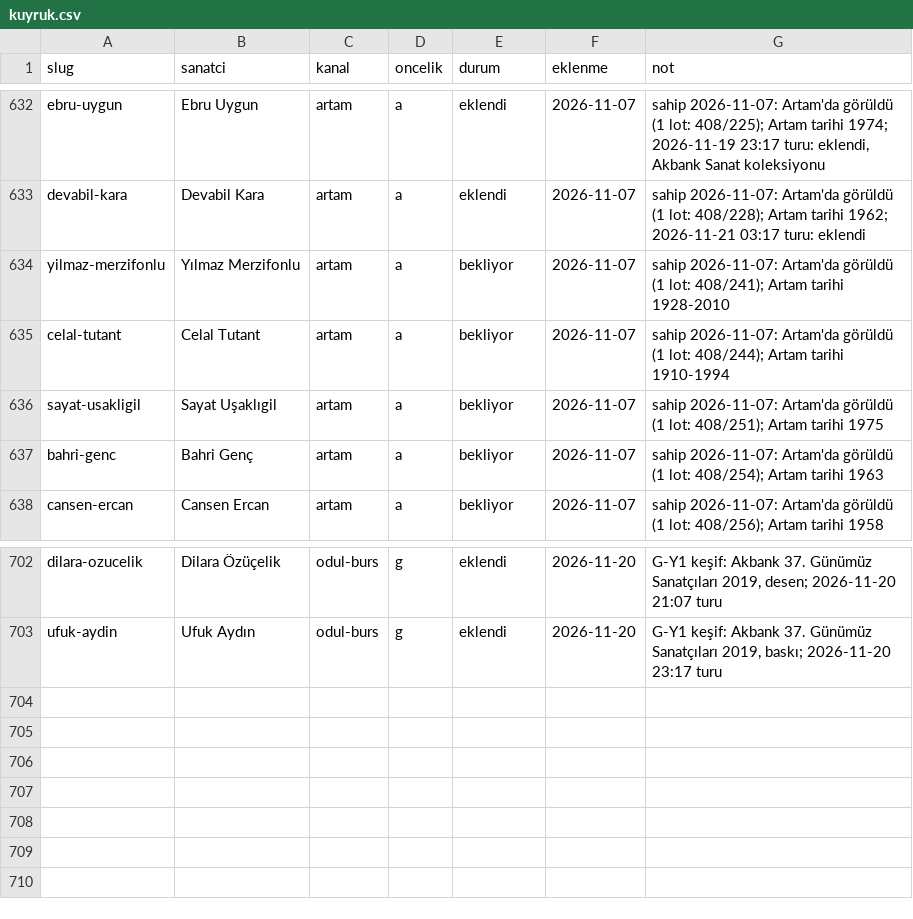
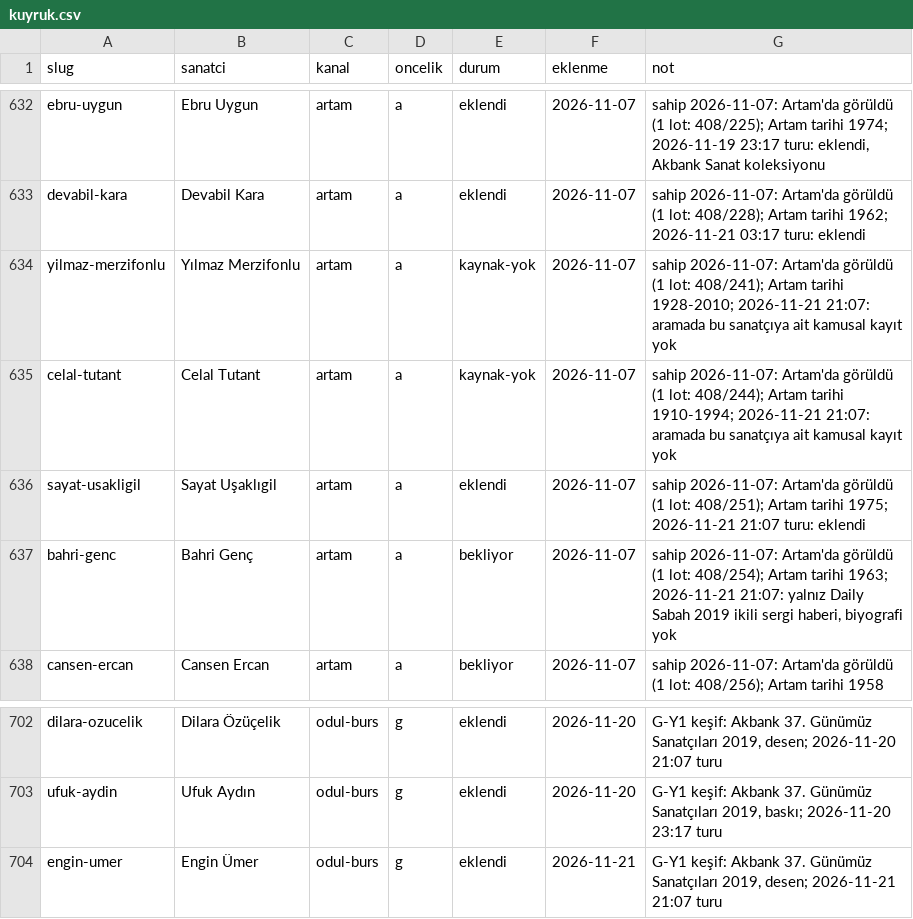
Before and after one commit to occiftci-ux/artvela-site, a CSV file: arastirma/kuyruk.csv, drawn as a sheet; only a part is shown, gaps mark what is left out.

```diff
--- a/arastirma/kuyruk.csv
+++ b/arastirma/kuyruk.csv
@@ -633,6 +633,6 @@ ebru-uygun,Ebru Uygun,artam,a,eklendi,2026-11-07,"sahip 2026-11-07: Artam'da gö
 devabil-kara,Devabil Kara,artam,a,eklendi,2026-11-07,sahip 2026-11-07: Artam'da görüldü (1 lot: 408/228); Artam tarihi 1962; 2026-11-21 03:17 turu: eklendi
-yilmaz-merzifonlu,Yılmaz Merzifonlu,artam,a,bekliyor,2026-11-07,sahip 2026-11-07: Artam'da görüldü (1 lot: 408/241); Artam tarihi 1928-2010
-celal-tutant,Celal Tutant,artam,a,bekliyor,2026-11-07,sahip 2026-11-07: Artam'da görüldü (1 lot: 408/244); Artam tarihi 1910-1994
-sayat-usakligil,Sayat Uşaklıgil,artam,a,bekliyor,2026-11-07,sahip 2026-11-07: Artam'da görüldü (1 lot: 408/251); Artam tarihi 1975
-bahri-genc,Bahri Genç,artam,a,bekliyor,2026-11-07,sahip 2026-11-07: Artam'da görüldü (1 lot: 408/254); Artam tarihi 1963
+yilmaz-merzifonlu,Yılmaz Merzifonlu,artam,a,kaynak-yok,2026-11-07,sahip 2026-11-07: Artam'da görüldü (1 lot: 408/241); Artam tarihi 1928-2010; 2026-11-21 21:07: aramada bu sanatçıya ait kamusal kayıt yok
+celal-tutant,Celal Tutant,artam,a,kaynak-yok,2026-11-07,sahip 2026-11-07: Artam'da görüldü (1 lot: 408/244); Artam tarihi 1910-1994; 2026-11-21 21:07: aramada bu sanatçıya ait kamusal kayıt yok
+sayat-usakligil,Sayat Uşaklıgil,artam,a,eklendi,2026-11-07,sahip 2026-11-07: Artam'da görüldü (1 lot: 408/251); Artam tarihi 1975; 2026-11-21 21:07 turu: eklendi
+bahri-genc,Bahri Genç,artam,a,bekliyor,2026-11-07,"sahip 2026-11-07: Artam'da görüldü (1 lot: 408/254); Artam tarihi 1963; 2026-11-21 21:07: yalnız Daily Sabah 2019 ikili sergi haberi, biyografi yok"
 cansen-ercan,Cansen Ercan,artam,a,bekliyor,2026-11-07,sahip 2026-11-07: Artam'da görüldü (1 lot: 408/256); Artam tarihi 1958
@@ -703 +703,2 @@ dilara-ozucelik,Dilara Özüçelik,odul-burs,g,eklendi,2026-11-20,"G-Y1 keşif:
 ufuk-aydin,Ufuk Aydın,odul-burs,g,eklendi,2026-11-20,"G-Y1 keşif: Akbank 37. Günümüz Sanatçıları 2019, baskı; 2026-11-20 23:17 turu"
+engin-umer,Engin Ümer,odul-burs,g,eklendi,2026-11-21,"G-Y1 keşif: Akbank 37. Günümüz Sanatçıları 2019, desen; 2026-11-21 21:07 turu"
```
Also changed, not shown: arastirma/artam-sanatcilar.csv, arastirma/sanatcilar.csv, 6 other files.
